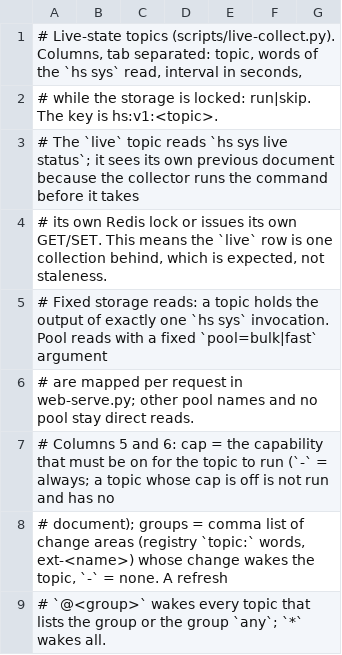
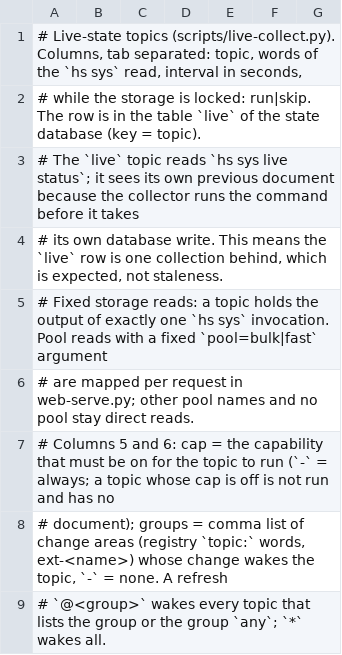
Before and after one commit to hobnix/core, a TSV file: scripts/lib/live-topics.tsv, drawn as a sheet; only a part is shown.

Commit message:
Live state: rewrite the guide for the state database, fix stale Redis mentions (#565)
Signed-off-by: Wolfgang Schuchter <wolfgang@schuchter.dev>

```diff
--- a/scripts/lib/live-topics.tsv
+++ b/scripts/lib/live-topics.tsv
@@ -1,5 +1,5 @@
 # Live-state topics (scripts/live-collect.py). Columns, tab separated: topic, words of the `hs sys` read, interval in seconds,
-# while the storage is locked: run|skip. The key is hs:v1:<topic>.
+# while the storage is locked: run|skip. The row is in the table `live` of the state database (key = topic).
 # The `live` topic reads `hs sys live status`; it sees its own previous document because the collector runs the command before it takes
-# its own Redis lock or issues its own GET/SET. This means the `live` row is one collection behind, which is expected, not staleness.
+# its own database write. This means the `live` row is one collection behind, which is expected, not staleness.
 # Fixed storage reads: a topic holds the output of exactly one `hs sys` invocation. Pool reads with a fixed `pool=bulk|fast` argument
```
Also changed, not shown: 9 other files.
